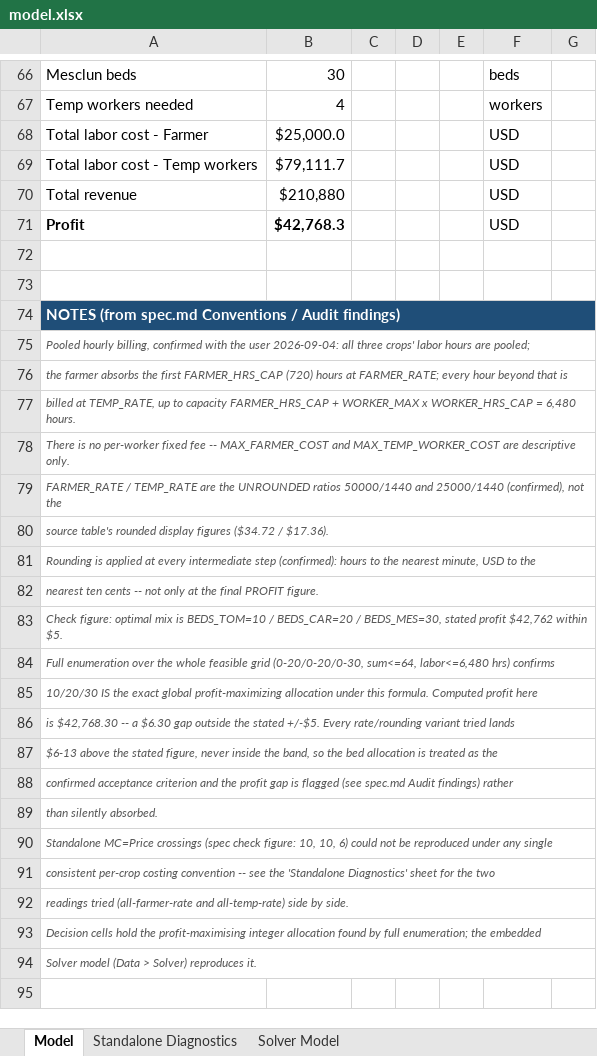
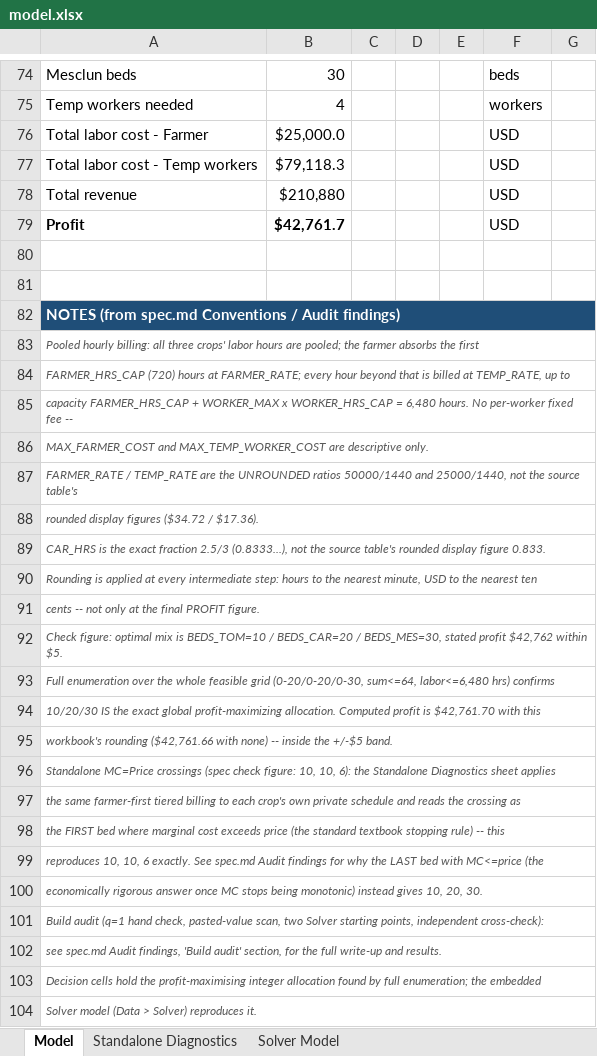
Before and after one commit to richiegaas/richie-gaas, an Excel workbook: capabilities/marginal-analysis/model.xlsx, sheet Model, drawn as a sheet; only a part is shown, gaps mark what is left out; values as stored, in another font and other column widths than the file's, no borders; addresses are those after the commit; the diff covers the shown part only; the diff names each change by its address in the sheet, - before the commit and + after, or states it on an @@ line.

```diff
--- a/capabilities/marginal-analysis/model.xlsx (sheet Model)
+++ b/capabilities/marginal-analysis/model.xlsx (sheet Model)
-B77: $79,111.7
+B77: $79,118.3
-B79: $42,768.3
+B79: $42,761.7
-A83: Pooled hourly billing, confirmed with the user 2026-09-04: all three crops' labor hours are pooled;
+A83: Pooled hourly billing: all three crops' labor hours are pooled; the farmer absorbs the first
-A84: the farmer absorbs the first FARMER_HRS_CAP (720) hours at FARMER_RATE; every hour beyond that is
+A84: FARMER_HRS_CAP (720) hours at FARMER_RATE; every hour beyond that is billed at TEMP_RATE, up to
-A85: billed at TEMP_RATE, up to capacity FARMER_HRS_CAP + WORKER_MAX x WORKER_HRS_CAP = 6,480 hours.
+A85: capacity FARMER_HRS_CAP + WORKER_MAX x WORKER_HRS_CAP = 6,480 hours. No per-worker fixed fee --
-A86: There is no per-worker fixed fee -- MAX_FARMER_COST and…
+A86: MAX_FARMER_COST and…
-A87: …50000/1440 and 25000/1440 (confirmed), not the
+A87: …50000/1440 and 25000/1440, not the source table's
-A88: source table's rounded display…
+A88: rounded display…
-A89: Rounding is applied at every intermediate step (confirmed): hours to the nearest minute, USD to the
+A89: CAR_HRS is the exact fraction 2.5/3 (0.8333...), not the source table's rounded display figure 0.833.
-A90: nearest ten cents -- not only at the final PROFIT figure.
+A90: Rounding is applied at every intermediate step: hours to the nearest minute, USD to the nearest ten
+row 91: cents -- not only at the final PROFIT figure.
-A94: …global profit-maximizing allocation under this formula. Computed profit here
+A94: …global profit-maximizing allocation. Computed profit is $42,761.70 with this
-A95: is $42,768.30 -- a $6.30 gap outside the stated +/-$5. Every rate/rounding variant tried lands
+A95: workbook's rounding ($42,761.66 with none) -- inside the +/-$5 band.
-A96: $6-13 above the stated figure, never inside the band, so the bed allocation is treated as the
+A96: Standalone MC=Price crossings (spec check figure: 10, 10, 6): the Standalone Diagnostics sheet applies
-A97: confirmed acceptance criterion and the profit gap is flagged (see spec.md Audit findings) rather
+A97: the same farmer-first tiered billing to each crop's own private schedule and reads the crossing as
-A98: than silently absorbed.
+A98: the FIRST bed where marginal cost exceeds price (the standard textbook stopping rule) -- this
-A99: Standalone MC=Price crossings (spec check figure: 10, 10, 6) could not be reproduced under any single
+A99: reproduces 10, 10, 6 exactly. See spec.md Audit findings for why the LAST bed with MC<=price (the
-A100: consistent per-crop costing convention -- see the 'Standalone Diagnostics' sheet for the two
+A100: economically rigorous answer once MC stops being monotonic) instead gives 10, 20, 30.
-A101: readings tried (all-farmer-rate and all-temp-rate) side by side.
+A101: Build audit (q=1 hand check, pasted-value scan, two Solver starting points, independent cross-check):
+row 102: see spec.md Audit findings, 'Build audit' section, for the full write-up and results.
```
Also changed, not shown: 8 added rows and 9 edited cells elsewhere in this sheet, sheet Standalone Diagnostics, sheet Solver Model, formulas that keep their value, 6 other files.
